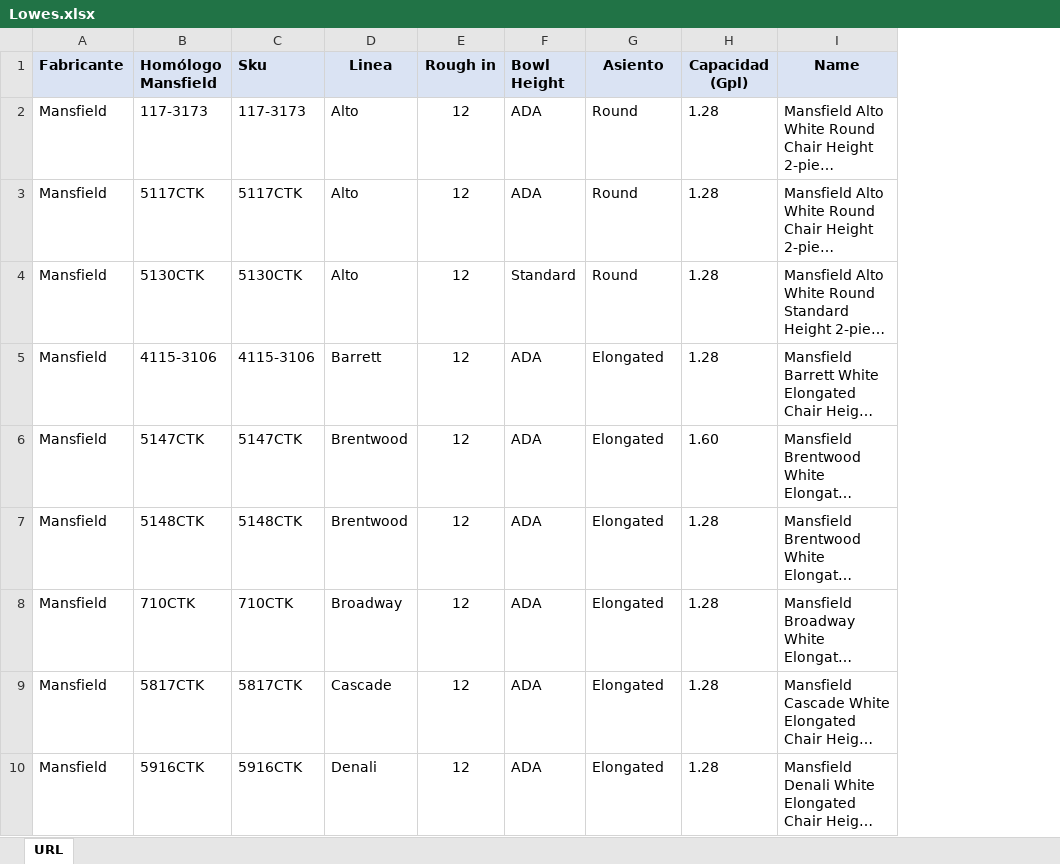
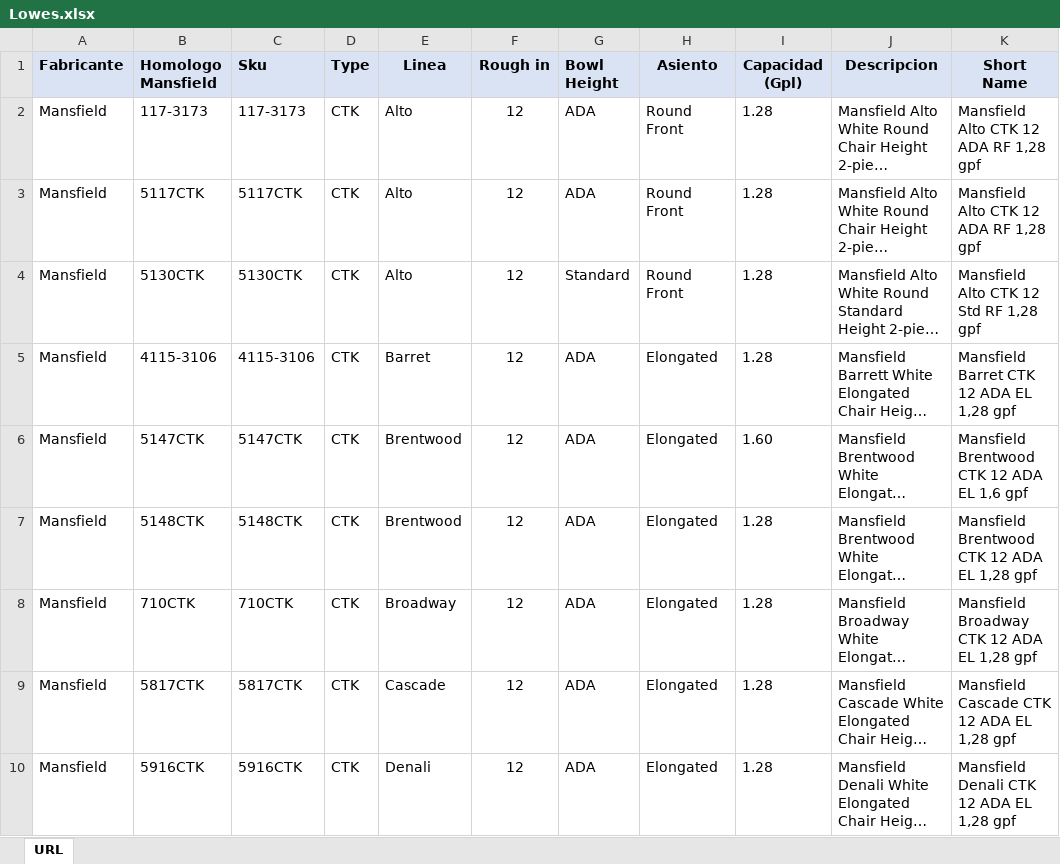
Before and after one commit to jmonsa13/Scrapping, an Excel workbook: XX_Url/Lowes.xlsx, sheet URL, drawn as a sheet; only a part is shown; long unchanged cells end in …; values as stored, in another font and other column widths than the file's, no borders; addresses are those after the commit; the diff covers the shown part only; the diff names each change by its address in the sheet, - before the commit and + after, or states it on an @@ line.

```diff
--- a/XX_Url/Lowes.xlsx (sheet URL)
+++ b/XX_Url/Lowes.xlsx (sheet URL)
+column D (Type), rows 2-10: all CTK
+column K (Short Name), rows 2-10: Mansfield Alto CTK 12 ADA RF 1,28 gpf | Mansfield Alto CTK 12 ADA RF 1,28 gpf | Mansfield Alto CTK 12 Std RF 1,28 gpf | Mansfield Barret CTK 12 ADA EL 1,28 gpf | Mansfield Brentwood CTK 12 ADA EL 1,6 gpf | Mansfield Brentwood CTK 12 ADA EL 1,28 gpf | Mansfield Broadway CTK 12 ADA EL 1,28 gpf | Mansfield Cascade CTK 12 ADA EL 1,28 gpf | Mansfield Denali CTK 12 ADA EL 1,28 gpf
-B1: Homólogo Mansfield
+B1: Homologo Mansfield
-J1: Name
+J1: Descripcion
-H2:H4 (Asiento): Round
+H2:H4 (Asiento): Round Front
-E5 (Linea): Barrett
+E5 (Linea): Barret
```
Also changed, not shown: 6 edited cells elsewhere in this sheet, XX_Url/Build_URL.xlsx, XX_Url/Gerber_URL.xlsx, 24 other files.
